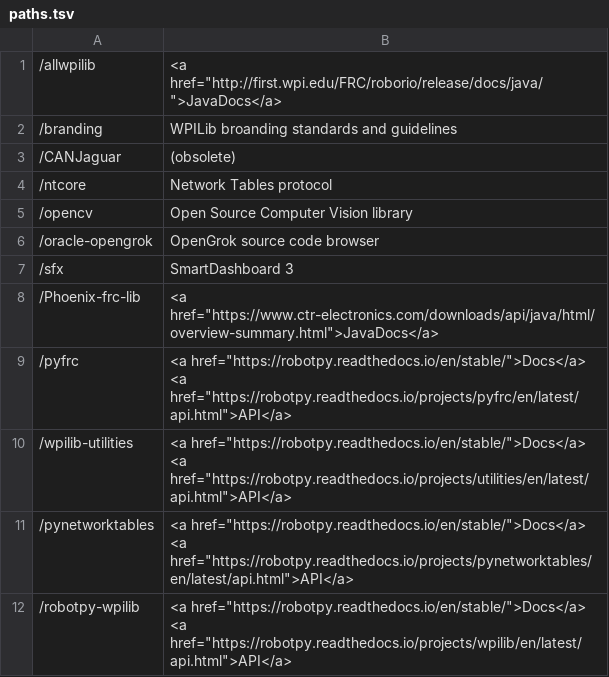
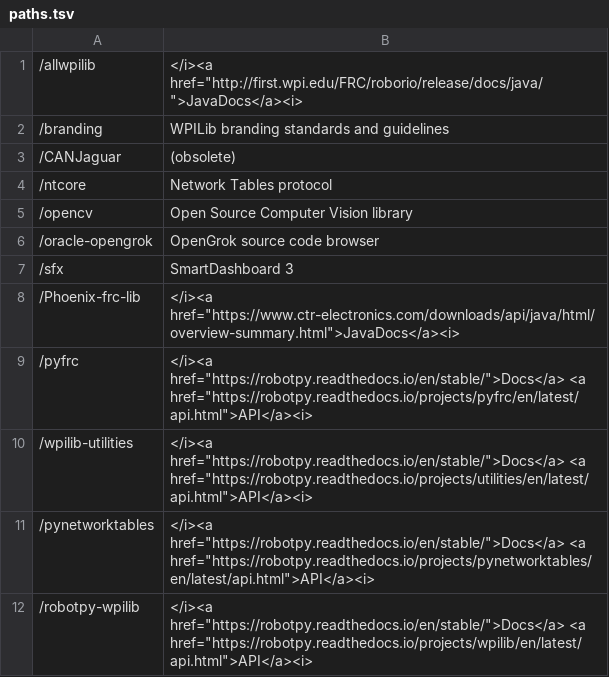
Before and after one commit to ToughTechs151/frcopengrok, a TSV file: paths.tsv, drawn as a sheet.

Commit message:
Added close and open italic tags

```diff
--- a/paths.tsv
+++ b/paths.tsv
@@ -1,3 +1,3 @@
-/allwpilib	<a href="http://first.wpi.edu/FRC/roborio/release/docs/java/">JavaDocs</a>
-/branding	WPILib broanding standards and guidelines
+/allwpilib	</i><a href="http://first.wpi.edu/FRC/roborio/release/docs/java/">JavaDocs</a><i>
+/branding	WPILib branding standards and guidelines
 /CANJaguar	(obsolete)
@@ -7,6 +7,6 @@
 /sfx	SmartDashboard 3
-/Phoenix-frc-lib	<a href="https://www.ctr-electronics.com/downloads/api/java/html/overview-summary.html">JavaDocs</a>
-/pyfrc	<a href="https://robotpy.readthedocs.io/en/stable/">Docs</a> <a href="https://robotpy.readthedocs.io/projects/pyfrc/en/latest/api.html">API</a>
-/wpilib-utilities	<a href="https://robotpy.readthedocs.io/en/stable/">Docs</a> <a href="https://robotpy.readthedocs.io/projects/utilities/en/latest/api.html">API</a>
-/pynetworktables	<a href="https://robotpy.readthedocs.io/en/stable/">Docs</a> <a href="https://robotpy.readthedocs.io/projects/pynetworktables/en/latest/api.html">API</a>
-/robotpy-wpilib	<a href="https://robotpy.readthedocs.io/en/stable/">Docs</a> <a href="https://robotpy.readthedocs.io/projects/wpilib/en/latest/api.html">API</a>
+/Phoenix-frc-lib	</i><a href="https://www.ctr-electronics.com/downloads/api/java/html/overview-summary.html">JavaDocs</a><i>
+/pyfrc	</i><a href="https://robotpy.readthedocs.io/en/stable/">Docs</a> <a href="https://robotpy.readthedocs.io/projects/pyfrc/en/latest/api.html">API</a><i>
+/wpilib-utilities	</i><a href="https://robotpy.readthedocs.io/en/stable/">Docs</a> <a href="https://robotpy.readthedocs.io/projects/utilities/en/latest/api.html">API</a><i>
+/pynetworktables	</i><a href="https://robotpy.readthedocs.io/en/stable/">Docs</a> <a href="https://robotpy.readthedocs.io/projects/pynetworktables/en/latest/api.html">API</a><i>
+/robotpy-wpilib	</i><a href="https://robotpy.readthedocs.io/en/stable/">Docs</a> <a href="https://robotpy.readthedocs.io/projects/wpilib/en/latest/api.html">API</a><i>
```
